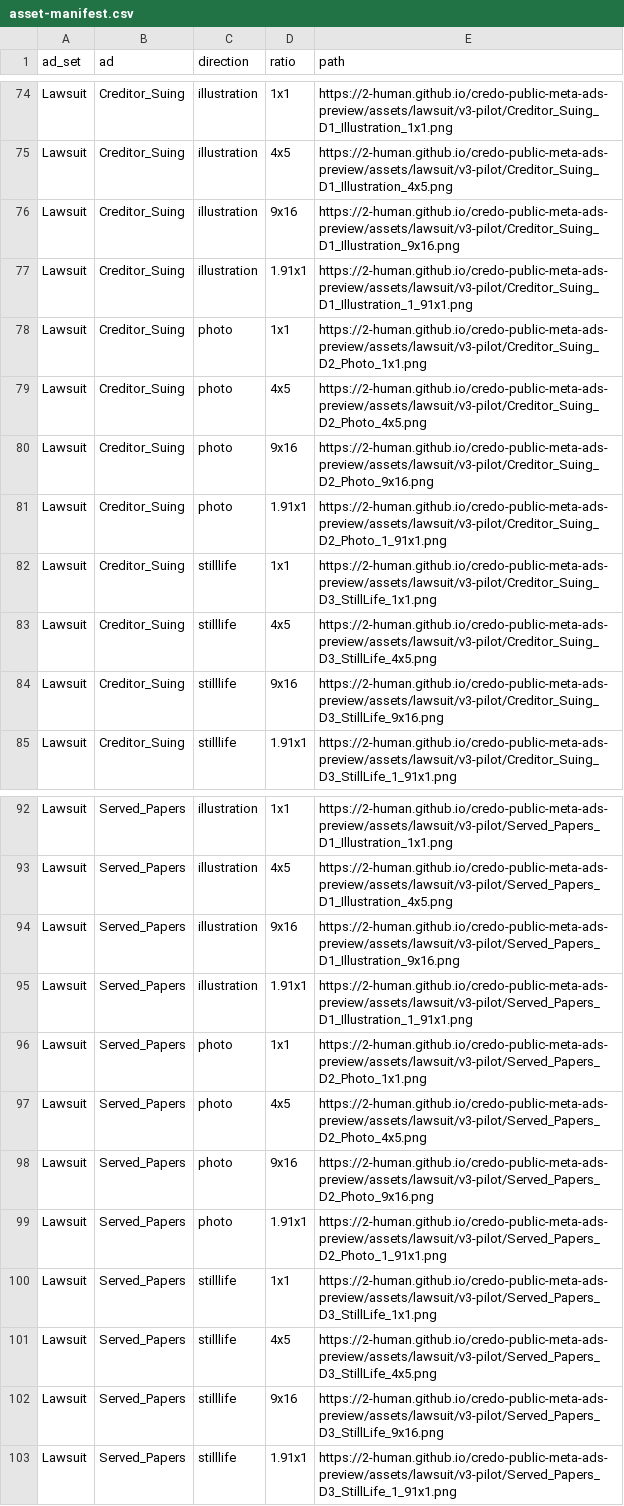
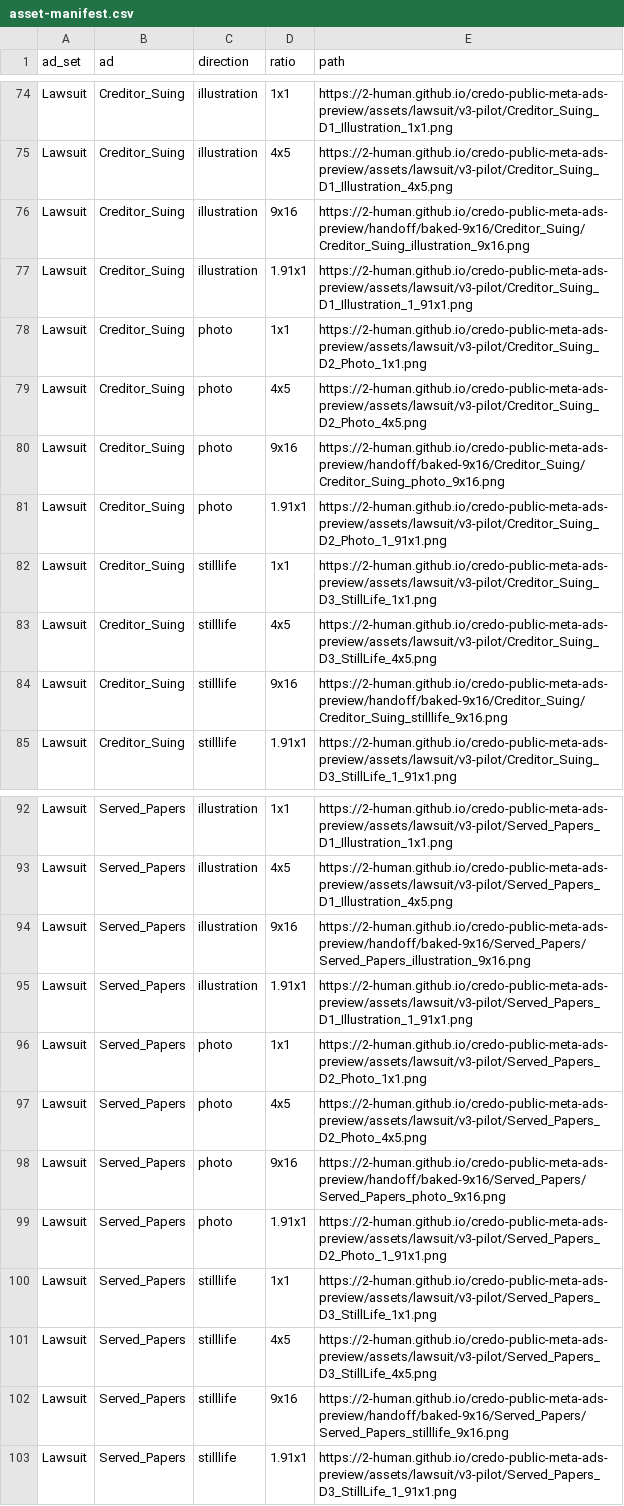
Before and after one commit to 2-human/credo-public-meta-ads-preview, a CSV file: handoff/meta/asset-manifest.csv, drawn as a sheet; only a part is shown, gaps mark what is left out; the diff covers the shown part only.

```diff
--- a/handoff/meta/asset-manifest.csv
+++ b/handoff/meta/asset-manifest.csv
@@ -75,3 +75,3 @@ Lawsuit,Creditor_Suing,illustration,1x1,https://2-human.github.io/credo-public-m
 Lawsuit,Creditor_Suing,illustration,4x5,https://2-human.github.io/credo-public-meta-ads-preview/assets/lawsuit/v3-pilot/Creditor_Suing_D1_Illustration_4x5.png
-Lawsuit,Creditor_Suing,illustration,9x16,https://2-human.github.io/credo-public-meta-ads-preview/assets/lawsuit/v3-pilot/Creditor_Suing_D1_Illustration_9x16.png
+Lawsuit,Creditor_Suing,illustration,9x16,https://2-human.github.io/credo-public-meta-ads-preview/handoff/baked-9x16/Creditor_Suing/Creditor_Suing_illustration_9x16.png
 Lawsuit,Creditor_Suing,illustration,1.91x1,https://2-human.github.io/credo-public-meta-ads-preview/assets/lawsuit/v3-pilot/Creditor_Suing_D1_Illustration_1_91x1.png
@@ -79,3 +79,3 @@ Lawsuit,Creditor_Suing,photo,1x1,https://2-human.github.io/credo-public-meta-ads
 Lawsuit,Creditor_Suing,photo,4x5,https://2-human.github.io/credo-public-meta-ads-preview/assets/lawsuit/v3-pilot/Creditor_Suing_D2_Photo_4x5.png
-Lawsuit,Creditor_Suing,photo,9x16,https://2-human.github.io/credo-public-meta-ads-preview/assets/lawsuit/v3-pilot/Creditor_Suing_D2_Photo_9x16.png
+Lawsuit,Creditor_Suing,photo,9x16,https://2-human.github.io/credo-public-meta-ads-preview/handoff/baked-9x16/Creditor_Suing/Creditor_Suing_photo_9x16.png
 Lawsuit,Creditor_Suing,photo,1.91x1,https://2-human.github.io/credo-public-meta-ads-preview/assets/lawsuit/v3-pilot/Creditor_Suing_D2_Photo_1_91x1.png
@@ -83,3 +83,3 @@ Lawsuit,Creditor_Suing,stilllife,1x1,https://2-human.github.io/credo-public-meta
 Lawsuit,Creditor_Suing,stilllife,4x5,https://2-human.github.io/credo-public-meta-ads-preview/assets/lawsuit/v3-pilot/Creditor_Suing_D3_StillLife_4x5.png
-Lawsuit,Creditor_Suing,stilllife,9x16,https://2-human.github.io/credo-public-meta-ads-preview/assets/lawsuit/v3-pilot/Creditor_Suing_D3_StillLife_9x16.png
+Lawsuit,Creditor_Suing,stilllife,9x16,https://2-human.github.io/credo-public-meta-ads-preview/handoff/baked-9x16/Creditor_Suing/Creditor_Suing_stilllife_9x16.png
 Lawsuit,Creditor_Suing,stilllife,1.91x1,https://2-human.github.io/credo-public-meta-ads-preview/assets/lawsuit/v3-pilot/Creditor_Suing_D3_StillLife_1_91x1.png
@@ -93,3 +93,3 @@ Lawsuit,Served_Papers,illustration,1x1,https://2-human.github.io/credo-public-me
 Lawsuit,Served_Papers,illustration,4x5,https://2-human.github.io/credo-public-meta-ads-preview/assets/lawsuit/v3-pilot/Served_Papers_D1_Illustration_4x5.png
-Lawsuit,Served_Papers,illustration,9x16,https://2-human.github.io/credo-public-meta-ads-preview/assets/lawsuit/v3-pilot/Served_Papers_D1_Illustration_9x16.png
+Lawsuit,Served_Papers,illustration,9x16,https://2-human.github.io/credo-public-meta-ads-preview/handoff/baked-9x16/Served_Papers/Served_Papers_illustration_9x16.png
 Lawsuit,Served_Papers,illustration,1.91x1,https://2-human.github.io/credo-public-meta-ads-preview/assets/lawsuit/v3-pilot/Served_Papers_D1_Illustration_1_91x1.png
@@ -97,3 +97,3 @@ Lawsuit,Served_Papers,photo,1x1,https://2-human.github.io/credo-public-meta-ads-
 Lawsuit,Served_Papers,photo,4x5,https://2-human.github.io/credo-public-meta-ads-preview/assets/lawsuit/v3-pilot/Served_Papers_D2_Photo_4x5.png
-Lawsuit,Served_Papers,photo,9x16,https://2-human.github.io/credo-public-meta-ads-preview/assets/lawsuit/v3-pilot/Served_Papers_D2_Photo_9x16.png
+Lawsuit,Served_Papers,photo,9x16,https://2-human.github.io/credo-public-meta-ads-preview/handoff/baked-9x16/Served_Papers/Served_Papers_photo_9x16.png
 Lawsuit,Served_Papers,photo,1.91x1,https://2-human.github.io/credo-public-meta-ads-preview/assets/lawsuit/v3-pilot/Served_Papers_D2_Photo_1_91x1.png
@@ -101,3 +101,3 @@ Lawsuit,Served_Papers,stilllife,1x1,https://2-human.github.io/credo-public-meta-
 Lawsuit,Served_Papers,stilllife,4x5,https://2-human.github.io/credo-public-meta-ads-preview/assets/lawsuit/v3-pilot/Served_Papers_D3_StillLife_4x5.png
-Lawsuit,Served_Papers,stilllife,9x16,https://2-human.github.io/credo-public-meta-ads-preview/assets/lawsuit/v3-pilot/Served_Papers_D3_StillLife_9x16.png
+Lawsuit,Served_Papers,stilllife,9x16,https://2-human.github.io/credo-public-meta-ads-preview/handoff/baked-9x16/Served_Papers/Served_Papers_stilllife_9x16.png
 Lawsuit,Served_Papers,stilllife,1.91x1,https://2-human.github.io/credo-public-meta-ads-preview/assets/lawsuit/v3-pilot/Served_Papers_D3_StillLife_1_91x1.png
```
Also changed, not shown: 36 edited cells elsewhere in this file, 44 other files.
